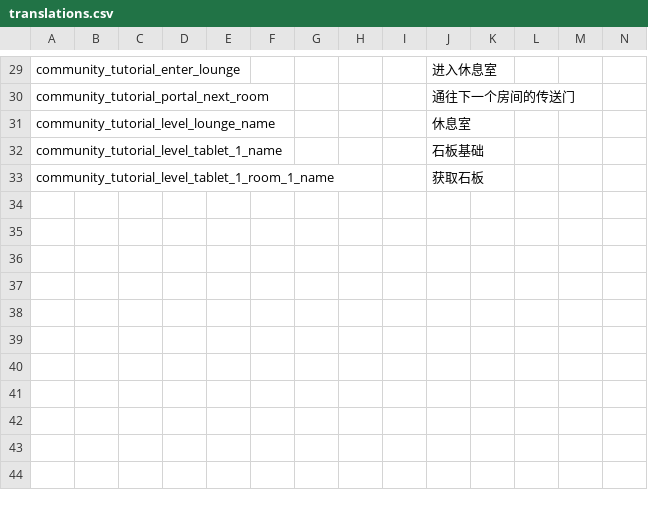
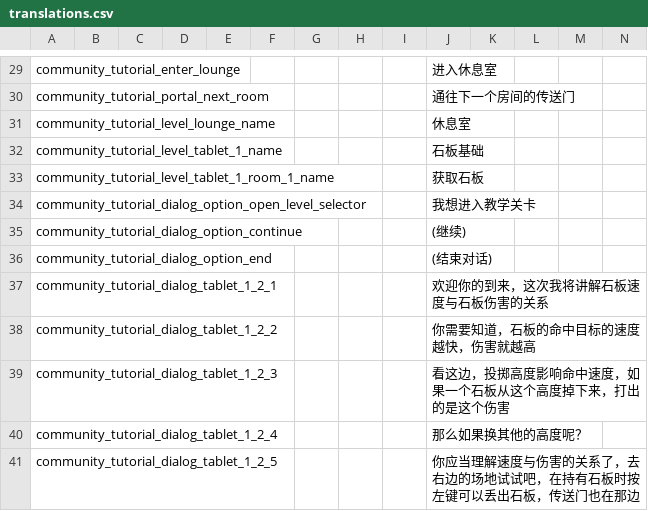
Before and after one commit to ni9htwind/Noita-CN-Community-Tutorial, a CSV file: translations.csv, drawn as a sheet; only a part is shown, gaps mark what is left out; rows hold the shown columns only; the diff names each change by its address in the sheet, - before the commit and + after, or states it on an @@ line.

```diff
--- a/translations.csv
+++ b/translations.csv
+row 34: community_tutorial_dialog_option_open_level_selector |  |  |  |  |  |  |  |  | 我想进入教学关卡
+row 35: community_tutorial_dialog_option_continue |  |  |  |  |  |  |  |  | (继续)
+row 36: community_tutorial_dialog_option_end |  |  |  |  |  |  |  |  | (结束对话)
+row 37: community_tutorial_dialog_tablet_1_2_1 |  |  |  |  |  |  |  |  | 欢迎你的到来，这次我将讲解石板速度与石板伤害的关系
+row 38: community_tutorial_dialog_tablet_1_2_2 |  |  |  |  |  |  |  |  | 你需要知道，石板的命中目标的速度越快，伤害就越高
+row 39: community_tutorial_dialog_tablet_1_2_3 |  |  |  |  |  |  |  |  | 看这边，投掷高度影响命中速度，如果一个石板从这个高度掉下来，打出的是这个伤害
+row 40: community_tutorial_dialog_tablet_1_2_4 |  |  |  |  |  |  |  |  | 那么如果换其他的高度呢？
+row 41: community_tutorial_dialog_tablet_1_2_5 |  |  |  |  |  |  |  |  | 你应当理解速度与伤害的关系了，去右边的场地试试吧，在持有石板时按左键可以丢出石板，传送门也在那边
```
Also changed, not shown: 14 other files.
